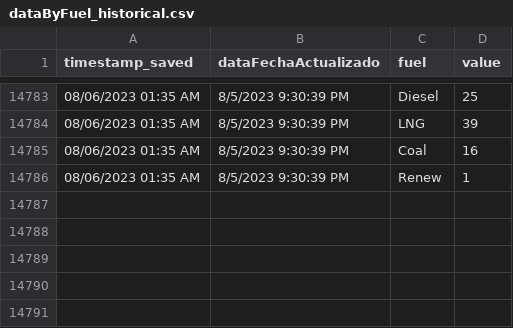
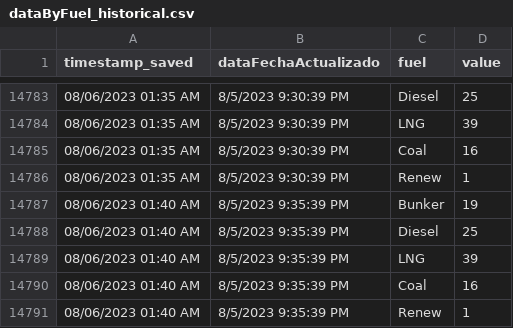
Before and after one commit to jzavala-gonzalez/scraping-luma, a CSV file: genera/historical/dataByFuel_historical.csv, drawn as a sheet; only a part is shown, gaps mark what is left out.

```diff
--- a/genera/historical/dataByFuel_historical.csv
+++ b/genera/historical/dataByFuel_historical.csv
@@ -14786 +14786,6 @@ timestamp_saved,dataFechaActualizado,fuel,value
 08/06/2023 01:35 AM,8/5/2023 9:30:39 PM,Renew,1
+08/06/2023 01:40 AM,8/5/2023 9:35:39 PM,Bunker,19
+08/06/2023 01:40 AM,8/5/2023 9:35:39 PM,Diesel,25
+08/06/2023 01:40 AM,8/5/2023 9:35:39 PM,LNG,39
+08/06/2023 01:40 AM,8/5/2023 9:35:39 PM,Coal,16
+08/06/2023 01:40 AM,8/5/2023 9:35:39 PM,Renew,1
```
Also changed, not shown: 6 other files.
